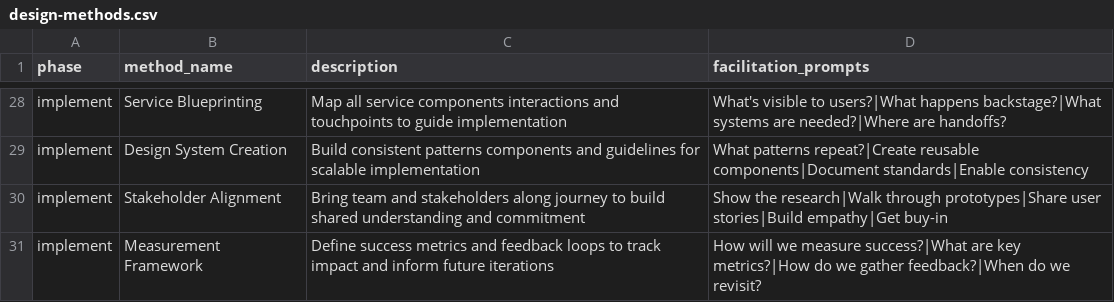
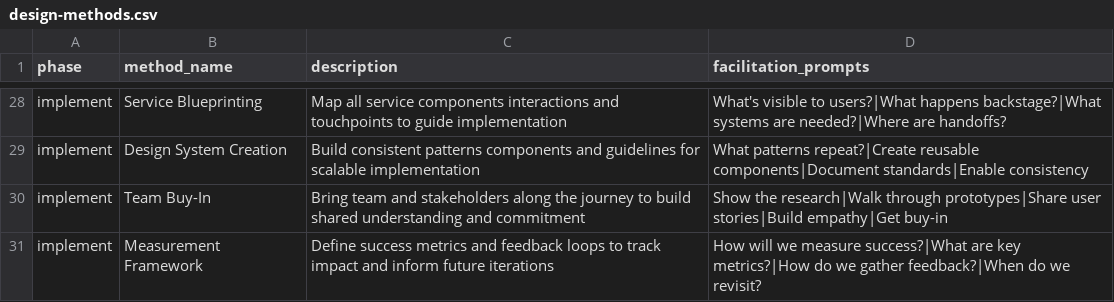
Before and after one commit to BindiMaps/sensory-guide, a CSV file: _bmad/cis/workflows/design-thinking/design-methods.csv, drawn as a sheet; only a part is shown, gaps mark what is left out.

```diff
--- a/_bmad/cis/workflows/design-thinking/design-methods.csv
+++ b/_bmad/cis/workflows/design-thinking/design-methods.csv
@@ -29,3 +29,3 @@ implement,Service Blueprinting,Map all service components interactions and touch
 implement,Design System Creation,Build consistent patterns components and guidelines for scalable implementation,What patterns repeat?|Create reusable components|Document standards|Enable consistency
-implement,Stakeholder Alignment,Bring team and stakeholders along journey to build shared understanding and commitment,Show the research|Walk through prototypes|Share user stories|Build empathy|Get buy-in
+implement,Team Buy-In,Bring team and stakeholders along the journey to build shared understanding and commitment,Show the research|Walk through prototypes|Share user stories|Build empathy|Get buy-in
 implement,Measurement Framework,Define success metrics and feedback loops to track impact and inform future iterations,How will we measure success?|What are key metrics?|How do we gather feedback?|When do we revisit?
```
Also changed, not shown: _bmad/_config/agent-manifest.csv, _bmad/bmm/teams/default-party.csv, 21 other files.
